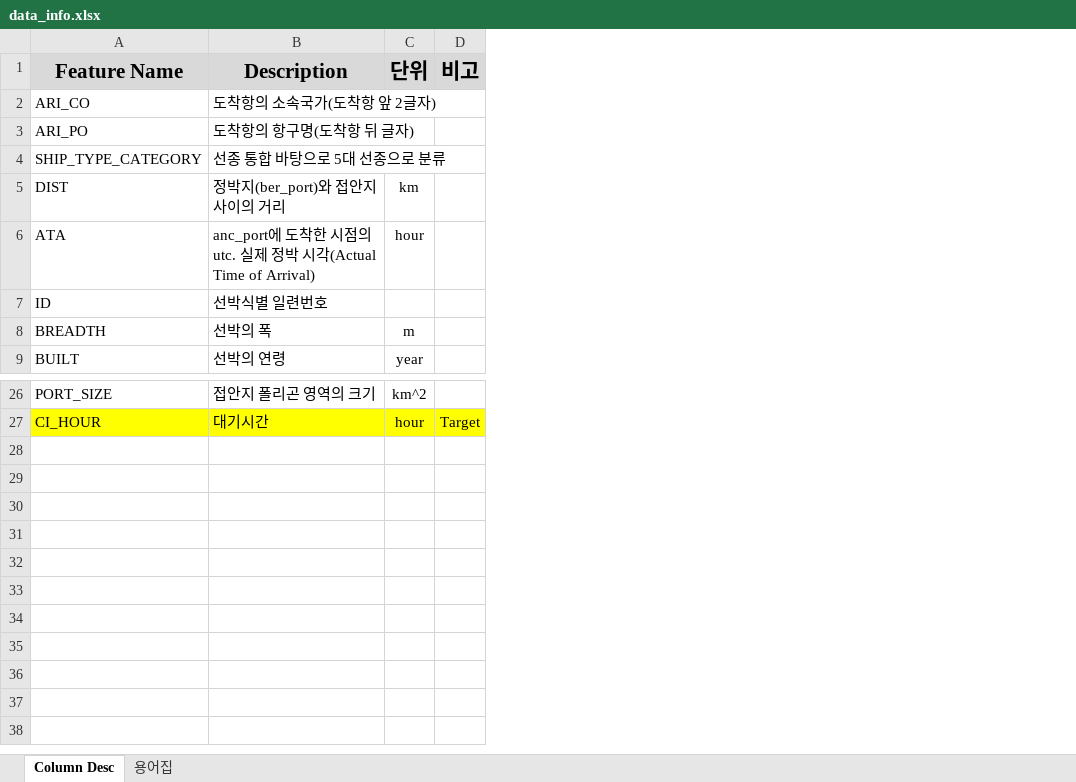
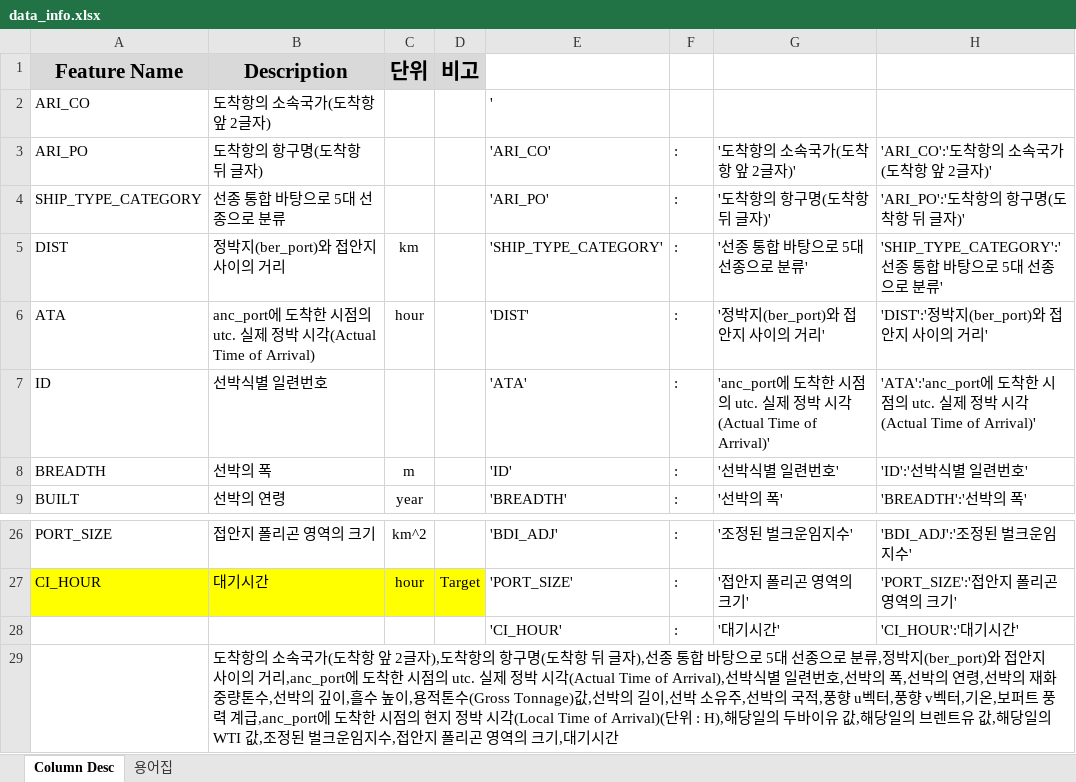
Before and after one commit to LeticiaKang/HYUNDAE_AI_Challenge_DACON, an Excel workbook: Data/data_info.xlsx, sheet Column Desc, drawn as a sheet; only a part is shown, gaps mark what is left out; values as stored, in another font and other column widths than the file's, no borders; charts and pictures not drawn; the diff names each change by its address in the sheet, - before the commit and + after, or states it on an @@ line.

```diff
--- a/Data/data_info.xlsx (sheet Column Desc)
+++ b/Data/data_info.xlsx (sheet Column Desc)
+column E, rows 2-9: ' | 'ARI_CO' | 'ARI_PO' | 'SHIP_TYPE_CATEGORY' | 'DIST' | 'ATA' | 'ID' | 'BREADTH'; rows 26-27: 'BDI_ADJ' | 'PORT_SIZE'
+column F, rows 3-9: all :; rows 26-27: : | :
+column G, rows 3-9: '도착항의 소속국가(도착항 앞 2글자)' | '도착항의 항구명(도착항 뒤 글자)' | '선종 통합 바탕으로 5대 선종으로 분류' | '정박지(ber_port)와 접안지 사이의 거리' | 'anc_port에 도착한 시점의 utc. 실제 정박 시각(Actual Time of Arrival)' | '선박식별 일련번호' | '선박의 폭'; rows 26-27: '조정된 벌크운임지수' | '접안지 폴리곤 영역의 크기'
+column H, rows 3-9: 'ARI_CO':'도착항의 소속국가(도착항 앞 2글자)' | 'ARI_PO':'도착항의 항구명(도착항 뒤 글자)' | 'SHIP_TYPE_CATEGORY':'선종 통합 바탕으로 5대 선종으로 분류' | 'DIST':'정박지(ber_port)와 접안지 사이의 거리' | 'ATA':'anc_port에 도착한 시점의 utc. 실제 정박 시각(Actual Time of Arrival)' | 'ID':'선박식별 일련번호' | 'BREADTH':'선박의 폭'; rows 26-27: 'BDI_ADJ':'조정된 벌크운임지수' | 'PORT_SIZE':'접안지 폴리곤 영역의 크기'
+row 28:  |  |  |  | 'CI_HOUR' | : | '대기시간' | 'CI_HOUR':'대기시간'
+row 29:  | 도착항의 소속국가(도착항 앞 2글자),도착항의 항구명(도착항 뒤 글자),선종 통합 바탕으로 5대 선종으로 분류,정박지(ber_port)와 접안지 사이의 거리,anc_port에 도착한 시점의 utc. 실제 정박 시각(Actual Time of Arrival),선박식별 일련번호,선박의 폭,선박의 연령,선박의 재화중량톤수,선박의 깊이,흘수 높이,용적톤수(Gross Tonnage)값,선박의 길이,선박 소유주,선박의 국적,풍향 u벡터,풍향 v벡터,기온,보퍼트 풍력 계급,anc_port에 도착한 시점의 현지 정박 시각(Local Time of Arrival)(단위 : H),해당일의 두바이유 값,해당일의 브렌트유 값,해당일의 WTI 값,조정된 벌크운임지수,접안지 폴리곤 영역의 크기,대기시간
```
Also changed, not shown: charts or pictures, 3 other files.
